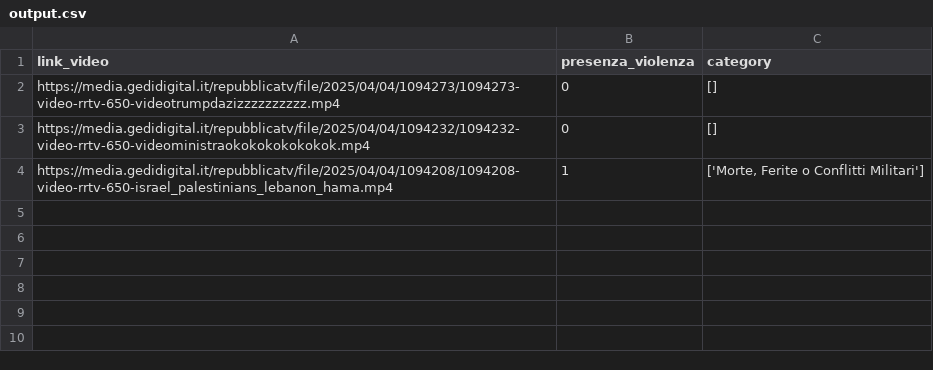
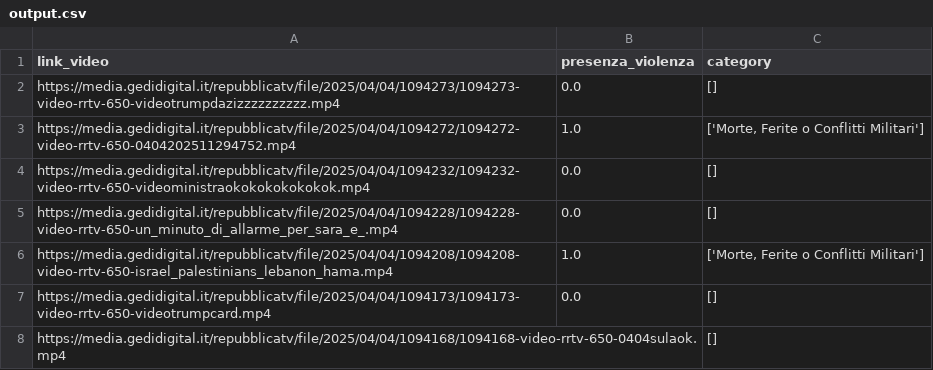
Before and after one commit to c-deluca/brand-safety-project, a CSV file: output/output.csv, drawn as a sheet.

```diff
--- a/output/output.csv
+++ b/output/output.csv
@@ -1,4 +1,8 @@
 link_video,presenza_violenza,category
-https://media.gedidigital.it/repubblicatv/file/2025/04/04/1094273/1094273-video-rrtv-650-videotrumpdazizzzzzzzzzz.mp4,0,[]
-https://media.gedidigital.it/repubblicatv/file/2025/04/04/1094232/1094232-video-rrtv-650-videoministraokokokokokokok.mp4,0,[]
-https://media.gedidigital.it/repubblicatv/file/2025/04/04/1094208/1094208-video-rrtv-650-israel_palestinians_lebanon_hama.mp4,1,"['Morte, Ferite o Conflitti Militari']"
+https://media.gedidigital.it/repubblicatv/file/2025/04/04/1094273/1094273-video-rrtv-650-videotrumpdazizzzzzzzzzz.mp4,0.0,[]
+https://media.gedidigital.it/repubblicatv/file/2025/04/04/1094272/1094272-video-rrtv-650-0404202511294752.mp4,1.0,"['Morte, Ferite o Conflitti Militari']"
+https://media.gedidigital.it/repubblicatv/file/2025/04/04/1094232/1094232-video-rrtv-650-videoministraokokokokokokok.mp4,0.0,[]
+https://media.gedidigital.it/repubblicatv/file/2025/04/04/1094228/1094228-video-rrtv-650-un_minuto_di_allarme_per_sara_e_.mp4,0.0,[]
+https://media.gedidigital.it/repubblicatv/file/2025/04/04/1094208/1094208-video-rrtv-650-israel_palestinians_lebanon_hama.mp4,1.0,"['Morte, Ferite o Conflitti Militari']"
+https://media.gedidigital.it/repubblicatv/file/2025/04/04/1094173/1094173-video-rrtv-650-videotrumpcard.mp4,0.0,[]
+https://media.gedidigital.it/repubblicatv/file/2025/04/04/1094168/1094168-video-rrtv-650-0404sulaok.mp4,,[]
```
Also changed, not shown: 3 other files.
